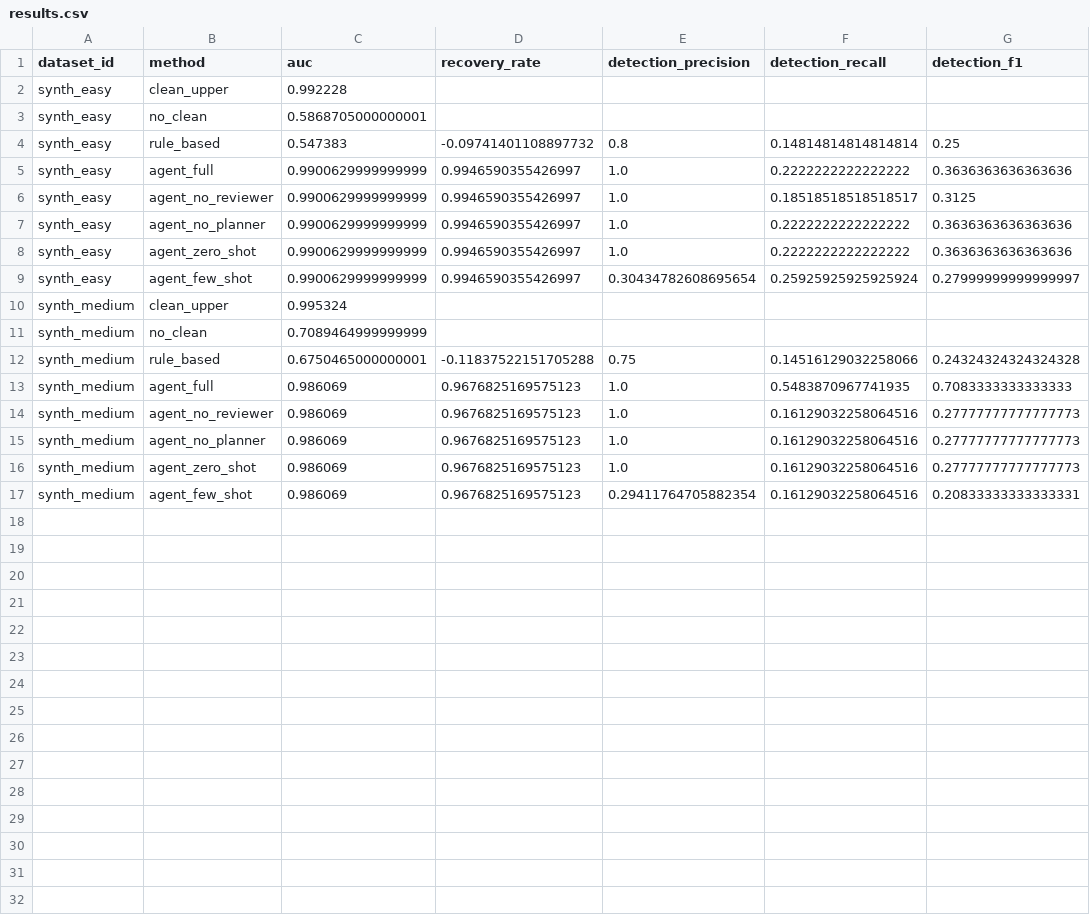
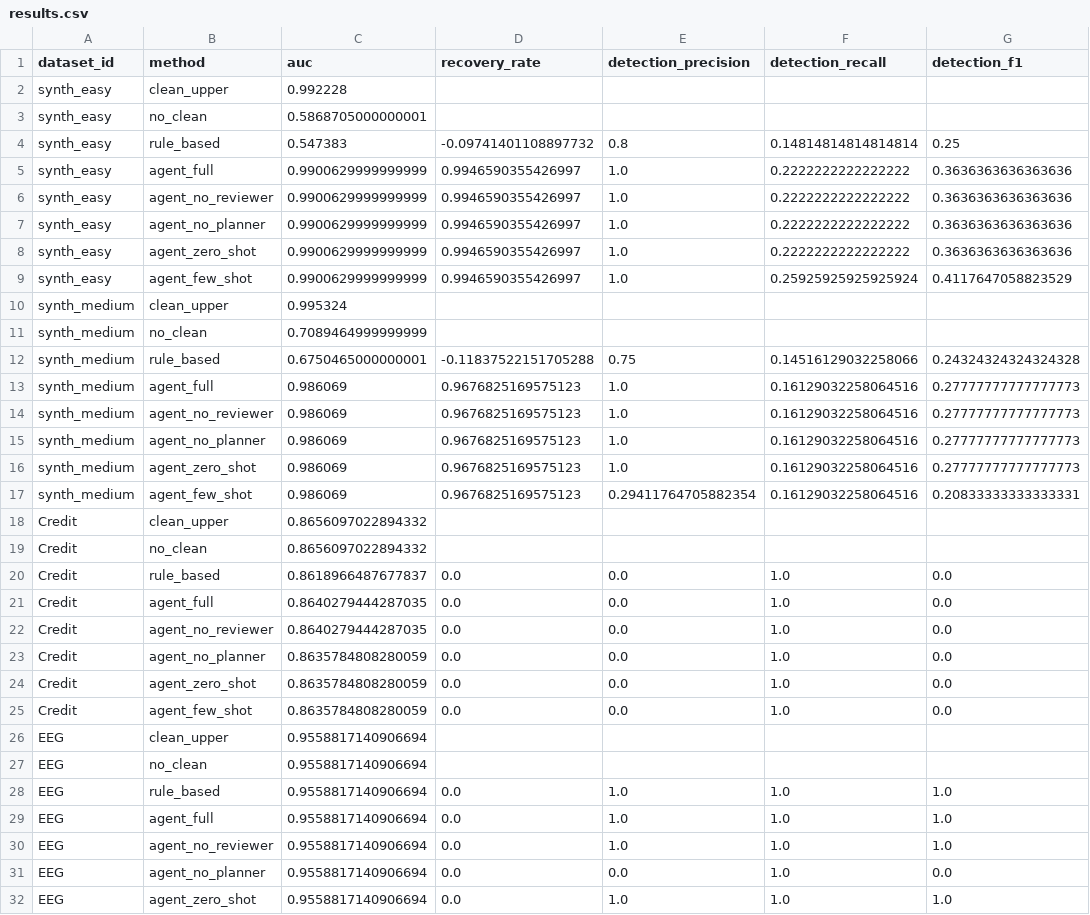
Before and after one commit to Xheng222/data-mining-coursework, a CSV file: results/results.csv, drawn as a sheet; only a part is shown; the diff covers the shown part only.

```diff
--- a/results/results.csv
+++ b/results/results.csv
@@ -5,6 +5,6 @@ synth_easy,rule_based,0.547383,-0.09741401108897732,0.8,0.14814814814814814,0.25
 synth_easy,agent_full,0.9900629999999999,0.9946590355426997,1.0,0.2222222222222222,0.3636363636363636
-synth_easy,agent_no_reviewer,0.9900629999999999,0.9946590355426997,1.0,0.18518518518518517,0.3125
+synth_easy,agent_no_reviewer,0.9900629999999999,0.9946590355426997,1.0,0.2222222222222222,0.3636363636363636
 synth_easy,agent_no_planner,0.9900629999999999,0.9946590355426997,1.0,0.2222222222222222,0.3636363636363636
 synth_easy,agent_zero_shot,0.9900629999999999,0.9946590355426997,1.0,0.2222222222222222,0.3636363636363636
-synth_easy,agent_few_shot,0.9900629999999999,0.9946590355426997,0.30434782608695654,0.25925925925925924,0.27999999999999997
+synth_easy,agent_few_shot,0.9900629999999999,0.9946590355426997,1.0,0.25925925925925924,0.4117647058823529
 synth_medium,clean_upper,0.995324,,,,
@@ -12,3 +12,3 @@ synth_medium,no_clean,0.7089464999999999,,,,
 synth_medium,rule_based,0.6750465000000001,-0.11837522151705288,0.75,0.14516129032258066,0.24324324324324328
-synth_medium,agent_full,0.986069,0.9676825169575123,1.0,0.5483870967741935,0.7083333333333333
+synth_medium,agent_full,0.986069,0.9676825169575123,1.0,0.16129032258064516,0.27777777777777773
 synth_medium,agent_no_reviewer,0.986069,0.9676825169575123,1.0,0.16129032258064516,0.27777777777777773
@@ -17 +17,16 @@ synth_medium,agent_zero_shot,0.986069,0.9676825169575123,1.0,0.16129032258064516
 synth_medium,agent_few_shot,0.986069,0.9676825169575123,0.29411764705882354,0.16129032258064516,0.20833333333333331
+Credit,clean_upper,0.8656097022894332,,,,
+Credit,no_clean,0.8656097022894332,,,,
+Credit,rule_based,0.8618966487677837,0.0,0.0,1.0,0.0
+Credit,agent_full,0.8640279444287035,0.0,0.0,1.0,0.0
+Credit,agent_no_reviewer,0.8640279444287035,0.0,0.0,1.0,0.0
+Credit,agent_no_planner,0.8635784808280059,0.0,0.0,1.0,0.0
+Credit,agent_zero_shot,0.8635784808280059,0.0,0.0,1.0,0.0
+Credit,agent_few_shot,0.8635784808280059,0.0,0.0,1.0,0.0
+EEG,clean_upper,0.9558817140906694,,,,
+EEG,no_clean,0.9558817140906694,,,,
+EEG,rule_based,0.9558817140906694,0.0,1.0,1.0,1.0
+EEG,agent_full,0.9558817140906694,0.0,1.0,1.0,1.0
+EEG,agent_no_reviewer,0.9558817140906694,0.0,1.0,1.0,1.0
+EEG,agent_no_planner,0.9558817140906694,0.0,0.0,1.0,0.0
+EEG,agent_zero_shot,0.9558817140906694,0.0,1.0,1.0,1.0
```
Also changed, not shown: 9 added rows elsewhere in this file, results/detection_by_type.csv, 6 other files.
